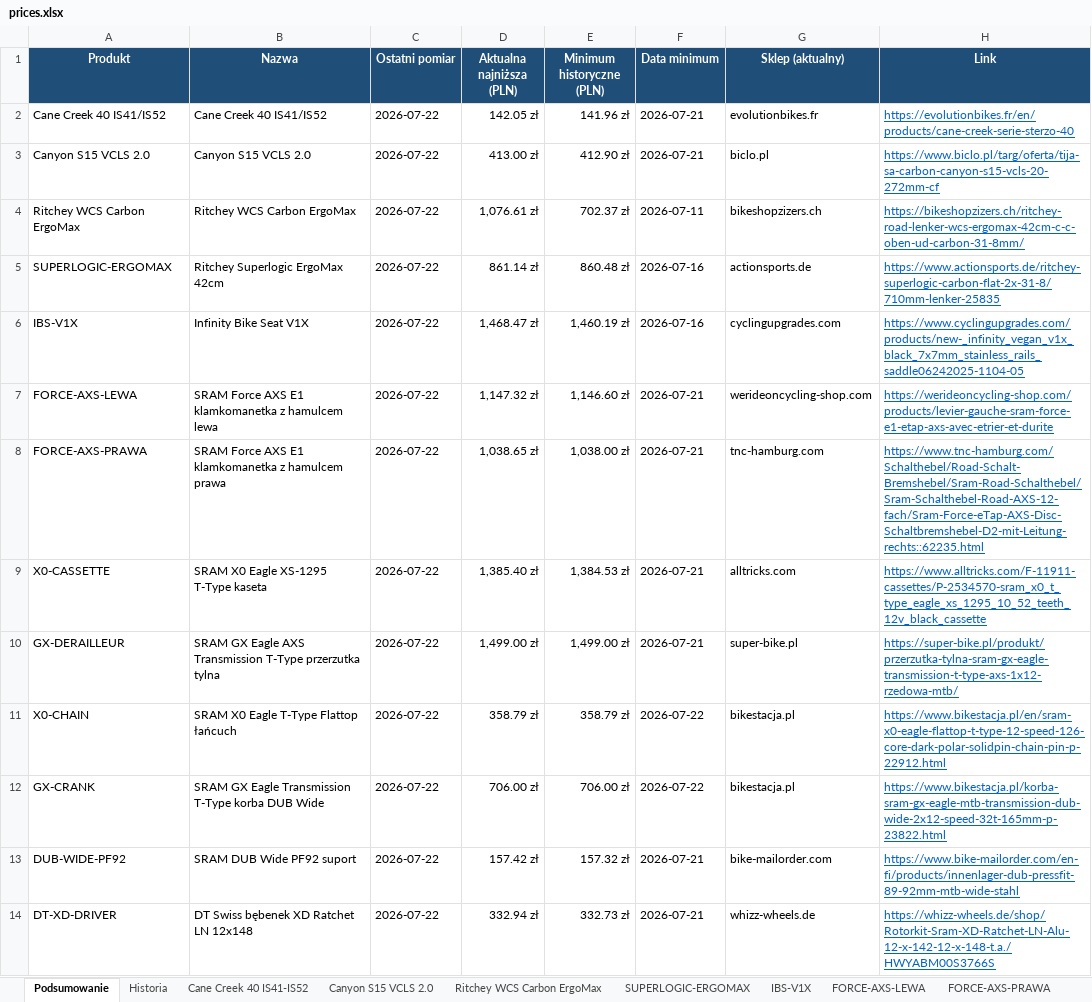
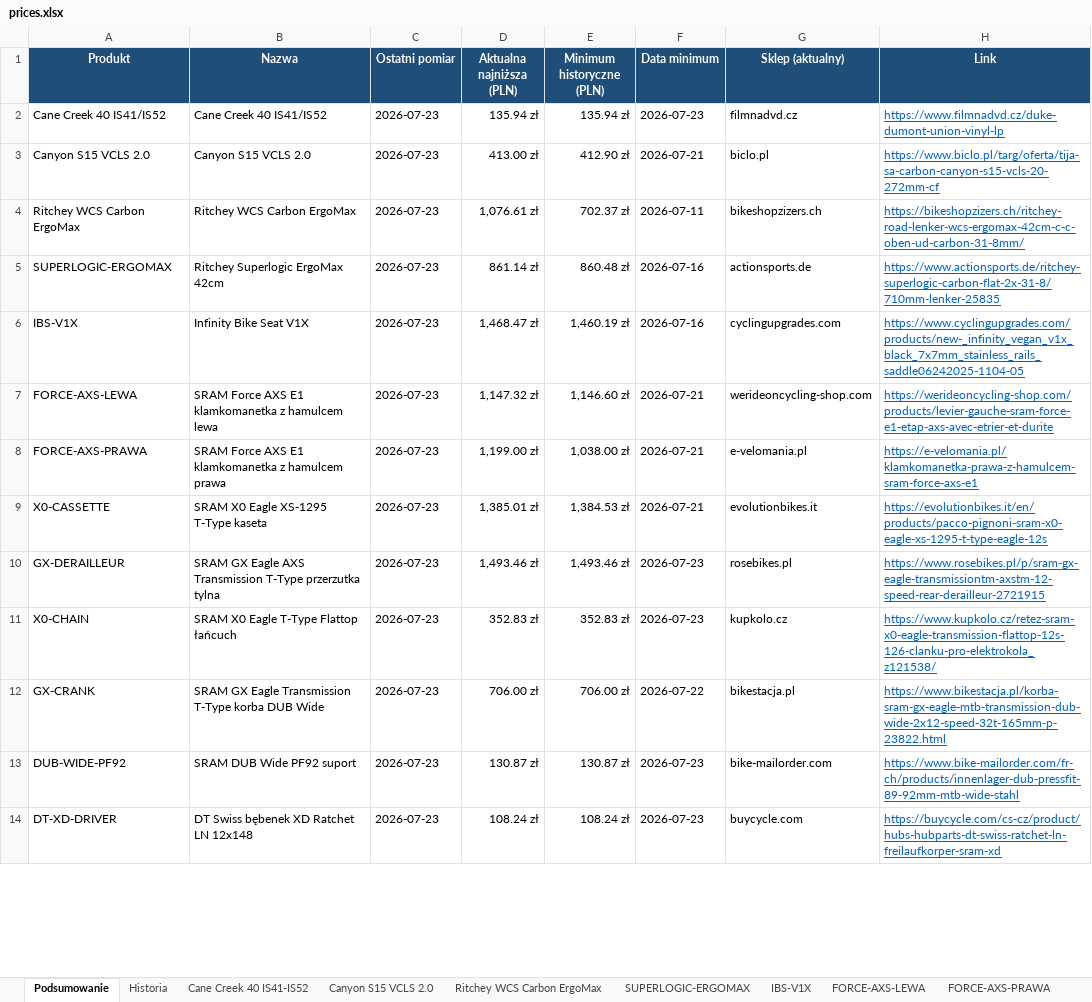
Before and after one commit to Wotjek/PriceChecker, an Excel workbook: output/prices.xlsx, sheet Podsumowanie, drawn as a sheet; only a part is shown; values as stored, in another font and other column widths than the file's, no borders; the diff covers the shown part only; the diff names each change by its address in the sheet, - before the commit and + after, or states it on an @@ line.

```diff
--- a/output/prices.xlsx (sheet Podsumowanie)
+++ b/output/prices.xlsx (sheet Podsumowanie)
-C2:C14 (Ostatni pomiar): 2026-07-22
+C2:C14 (Ostatni pomiar): 2026-07-23
-D2 (Aktualna najniższa (PLN)): 142.05 zł
+D2 (Aktualna najniższa (PLN)): 135.94 zł
-E2 (Minimum historyczne (PLN)): 141.96 zł
+E2 (Minimum historyczne (PLN)): 135.94 zł
-F2 (Data minimum): 2026-07-21
+F2 (Data minimum): 2026-07-23
-G2 (Sklep (aktualny)): evolutionbikes.fr
+G2 (Sklep (aktualny)): filmnadvd.cz
-H2 (Link): https://evolutionbikes.fr/en/products/cane-creek-serie-sterzo-40
+H2 (Link): https://www.filmnadvd.cz/duke-dumont-union-vinyl-lp
-D8 (Aktualna najniższa (PLN)): 1,038.65 zł
+D8 (Aktualna najniższa (PLN)): 1,199.00 zł
-G8 (Sklep (aktualny)): tnc-hamburg.com
+G8 (Sklep (aktualny)): e-velomania.pl
-H8 (Link): https://www.tnc-hamburg.com/Schalthebel/Road-Schalt-Bremshebel/Sram-Road-Schalthebel/Sram-Schalthebel-Road-AXS-12-fach/Sram-Force-eTap-AXS-Disc-Schaltbremshebel-D2-mit-Leitung-rechts::62235.html
+H8 (Link): https://e-velomania.pl/klamkomanetka-prawa-z-hamulcem-sram-force-axs-e1
-D9 (Aktualna najniższa (PLN)): 1,385.40 zł
+D9 (Aktualna najniższa (PLN)): 1,385.01 zł
-G9 (Sklep (aktualny)): alltricks.com
+G9 (Sklep (aktualny)): evolutionbikes.it
-H9 (Link): https://www.alltricks.com/F-11911-cassettes/P-2534570-sram_x0_t_type_eagle_xs_1295_10_52_teeth_12v_black_cassette
+H9 (Link): https://evolutionbikes.it/en/products/pacco-pignoni-sram-x0-eagle-xs-1295-t-type-eagle-12s
-D10 (Aktualna najniższa (PLN)): 1,499.00 zł
+D10 (Aktualna najniższa (PLN)): 1,493.46 zł
-E10 (Minimum historyczne (PLN)): 1,499.00 zł
+E10 (Minimum historyczne (PLN)): 1,493.46 zł
-F10 (Data minimum): 2026-07-21
+F10 (Data minimum): 2026-07-23
-G10 (Sklep (aktualny)): super-bike.pl
+G10 (Sklep (aktualny)): rosebikes.pl
-H10 (Link): https://super-bike.pl/produkt/przerzutka-tylna-sram-gx-eagle-transmission-t-type-axs-1x12-rzedowa-mtb/
+H10 (Link): https://www.rosebikes.pl/p/sram-gx-eagle-transmissiontm-axstm-12-speed-rear-derailleur-2721915
-D11 (Aktualna najniższa (PLN)): 358.79 zł
+D11 (Aktualna najniższa (PLN)): 352.83 zł
-E11 (Minimum historyczne (PLN)): 358.79 zł
+E11 (Minimum historyczne (PLN)): 352.83 zł
-F11 (Data minimum): 2026-07-22
+F11 (Data minimum): 2026-07-23
-G11 (Sklep (aktualny)): bikestacja.pl
+G11 (Sklep (aktualny)): kupkolo.cz
-H11 (Link): https://www.bikestacja.pl/en/sram-x0-eagle-flattop-t-type-12-speed-126-core-dark-polar-solidpin-chain-pin-p-22912.html
+H11 (Link): https://www.kupkolo.cz/retez-sram-x0-eagle-transmission-flattop-12s-126-clanku-pro-elektrokola_z121538/
-D13 (Aktualna najniższa (PLN)): 157.42 zł
+D13 (Aktualna najniższa (PLN)): 130.87 zł
-E13 (Minimum historyczne (PLN)): 157.32 zł
+E13 (Minimum historyczne (PLN)): 130.87 zł
-F13:F14 (Data minimum): 2026-07-21
+F13:F14 (Data minimum): 2026-07-23
-H13 (Link): https://www.bike-mailorder.com/en-fi/products/innenlager-dub-pressfit-89-92mm-mtb-wide-stahl
+H13 (Link): https://www.bike-mailorder.com/fr-ch/products/innenlager-dub-pressfit-89-92mm-mtb-wide-stahl
-D14 (Aktualna najniższa (PLN)): 332.94 zł
+D14 (Aktualna najniższa (PLN)): 108.24 zł
-E14 (Minimum historyczne (PLN)): 332.73 zł
+E14 (Minimum historyczne (PLN)): 108.24 zł
-G14 (Sklep (aktualny)): whizz-wheels.de
+G14 (Sklep (aktualny)): buycycle.com
-H14 (Link): https://whizz-wheels.de/shop/Rotorkit-Sram-XD-Ratchet-LN-Alu-12-x-142-12-x-148-t.a./HWYABM00S3766S
+H14 (Link): https://buycycle.com/cs-cz/product/hubs-hubparts-dt-swiss-ratchet-ln-freilaufkorper-sram-xd
```
Also changed, not shown: 32 edited cells and cell formats elsewhere in this sheet, sheet Historia, sheet XX-SL-POWERMETER, sheet GARBARUK-40T-AERO, sheet SID-SELECT-PLUS, sheet Canyon S15 VCLS 2.0, sheet PRO-DISCOVER-AERO-42, 15 more sheets, charts or pictures, 8 other files.
